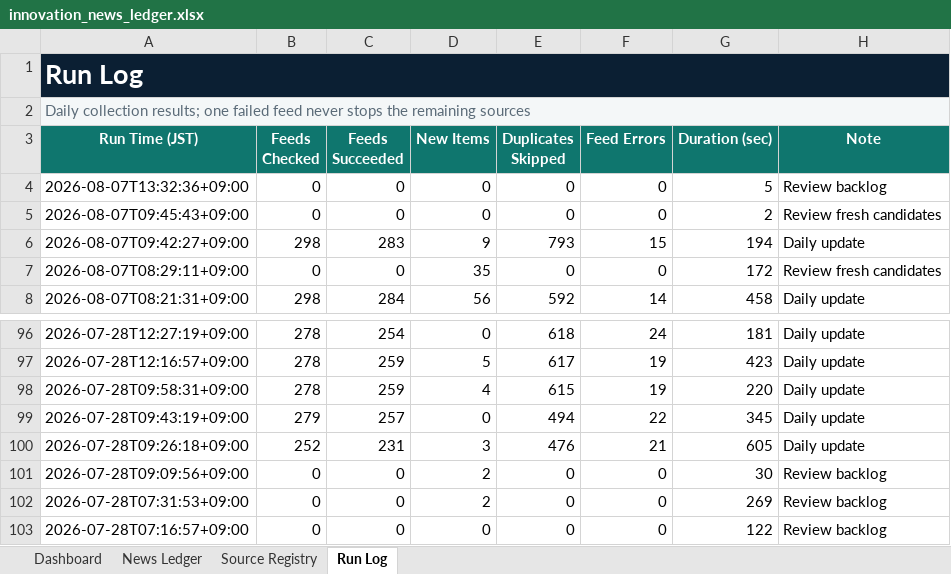
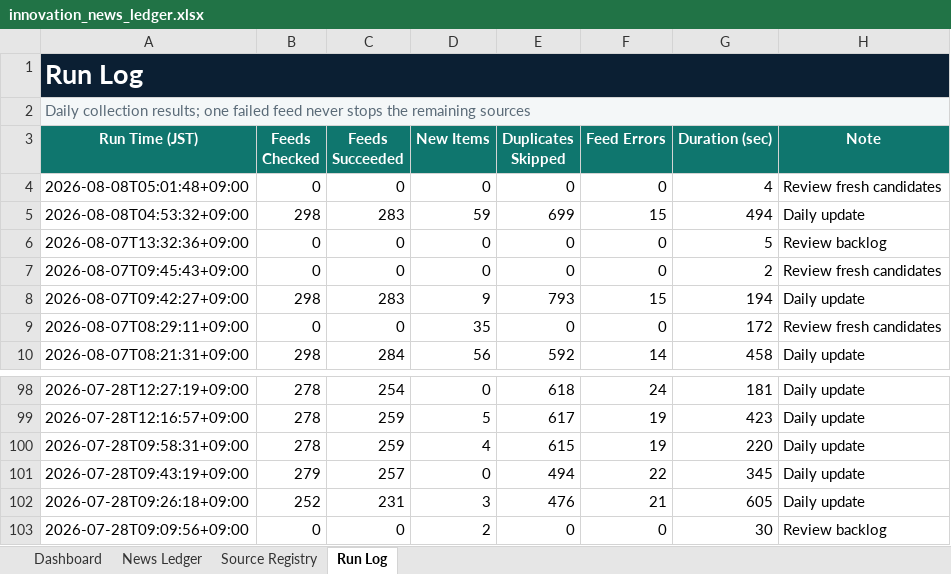
Before and after one commit to yagiharuka/innovation-news, an Excel workbook: docs/innovation_news_ledger.xlsx, sheet Run Log, drawn as a sheet; only a part is shown, gaps mark what is left out; values as stored, in another font and other column widths than the file's, no borders; table styles not drawn; removed rows and columns are numbered as before the commit, all else as after; the diff names each change by its address in the sheet, - before the commit and + after, or states it on an @@ line.

```diff
--- a/docs/innovation_news_ledger.xlsx (sheet Run Log)
+++ b/docs/innovation_news_ledger.xlsx (sheet Run Log)
+row 4: 2026-08-08T05:01:48+09:00 | 0 | 0 | 0 | 0 | 0 | 4 | Review fresh candidates
+row 5: 2026-08-08T04:53:32+09:00 | 298 | 283 | 59 | 699 | 15 | 494 | Daily update
-row 102: 2026-07-28T07:31:53+09:00 | 0 | 0 | 2 | 0 | 0 | 269 | Review backlog
-row 103: 2026-07-28T07:16:57+09:00 | 0 | 0 | 0 | 0 | 0 | 122 | Review backlog
```
Also changed, not shown: sheet News Ledger, sheet Dashboard, 12 other files.
